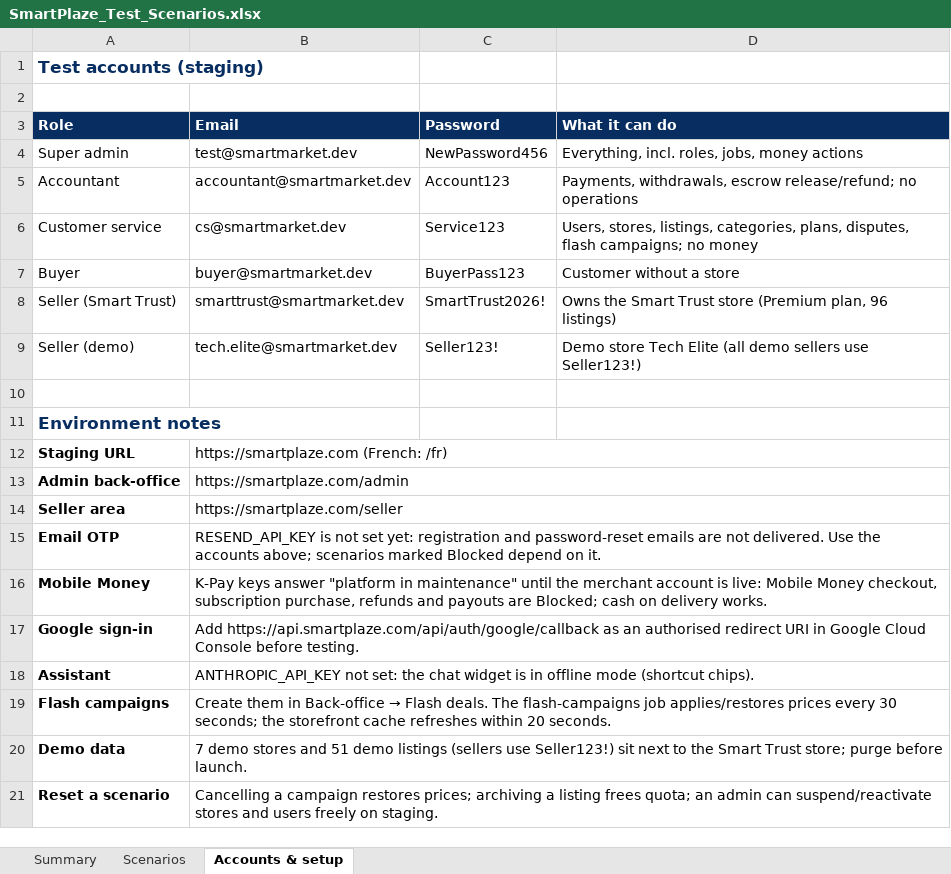
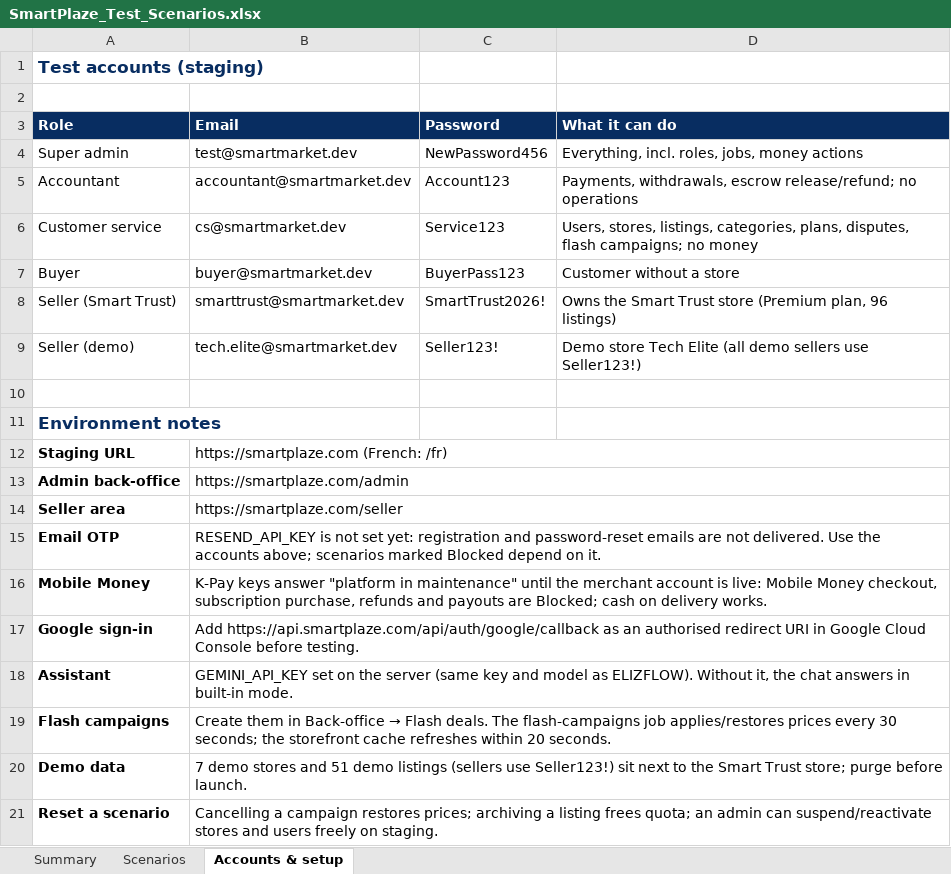
Before and after one commit to agodwin12/smartTrust, an Excel workbook: docs/SmartPlaze_Test_Scenarios.xlsx, sheet Accounts & setup, drawn as a sheet; values as stored, in another font and other column widths than the file's, no borders; the diff names each change by its address in the sheet, - before the commit and + after, or states it on an @@ line.

```diff
--- a/docs/SmartPlaze_Test_Scenarios.xlsx (sheet Accounts & setup)
+++ b/docs/SmartPlaze_Test_Scenarios.xlsx (sheet Accounts & setup)
-B18 (Email): ANTHROPIC_API_KEY not set: the chat widget is in offline mode (shortcut chips).
+B18 (Email): GEMINI_API_KEY set on the server (same key and model as ELIZFLOW). Without it, the chat answers in built-in mode.
```
Also changed, not shown: sheet Scenarios, sheet Summary, 9 other files.
